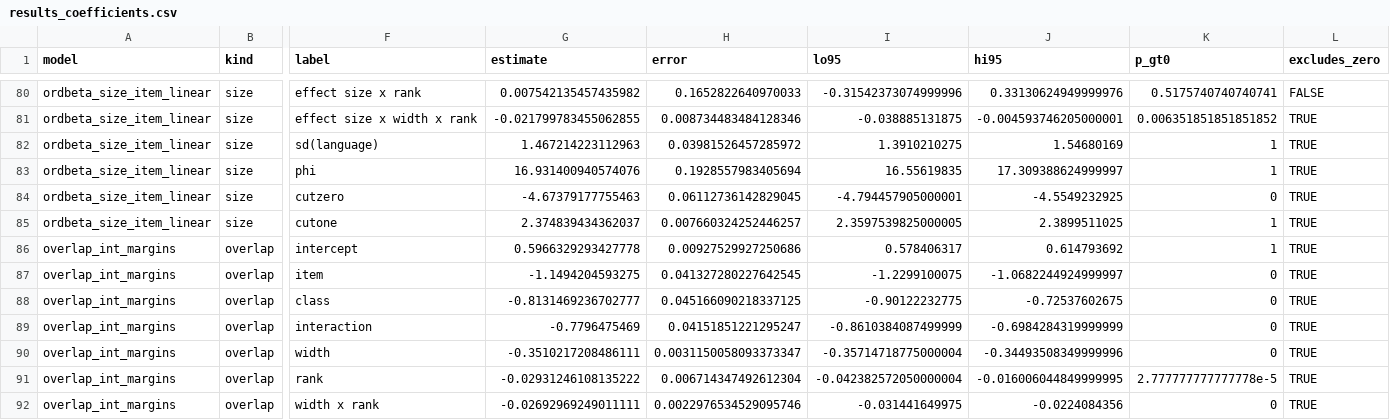
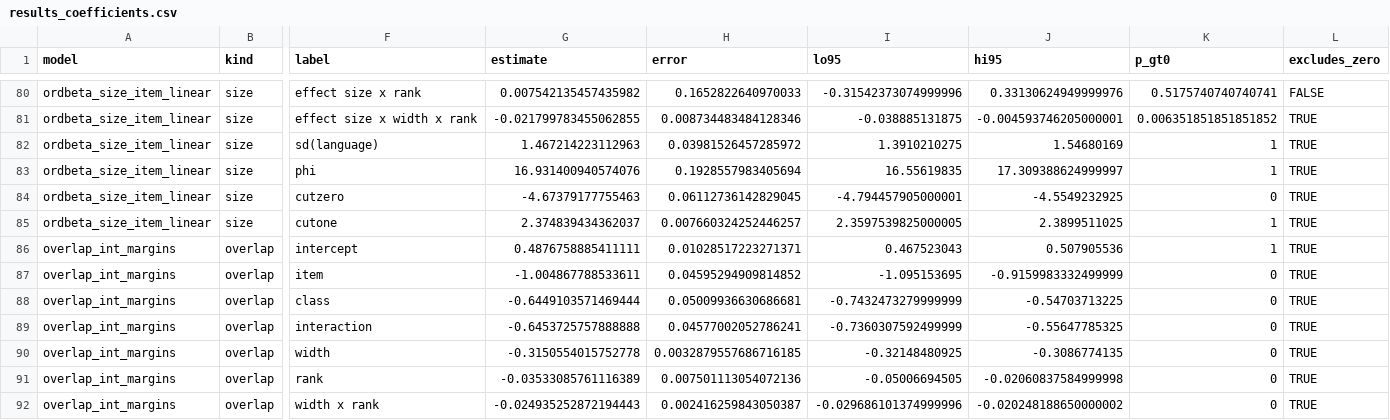
Before and after one commit to znhoughton/representation-separability, a CSV file: data/results_coefficients.csv, drawn as a sheet; only a part is shown, gaps mark what is left out; the diff covers the shown part only; the diff names each change by its address in the sheet, - before the commit and + after, or states it on an @@ line.

```diff
--- a/data/results_coefficients.csv
+++ b/data/results_coefficients.csv
-G86 (estimate): 0.5966329293427778
+G86 (estimate): 0.4876758885411111
-H86 (error): 0.00927529927250686
+H86 (error): 0.01028517223271371
-I86 (lo95): 0.578406317
+I86 (lo95): 0.467523043
-J86 (hi95): 0.614793692
+J86 (hi95): 0.507905536
-G87 (estimate): -1.1494204593275
+G87 (estimate): -1.004867788533611
-H87 (error): 0.041327280227642545
+H87 (error): 0.04595294909814852
-I87 (lo95): -1.2299100075
+I87 (lo95): -1.095153695
-J87 (hi95): -1.0682244924999997
+J87 (hi95): -0.9159983332499999
-G88 (estimate): -0.8131469236702777
+G88 (estimate): -0.6449103571469444
-H88 (error): 0.045166090218337125
+H88 (error): 0.05009936630686681
-I88 (lo95): -0.90122232775
+I88 (lo95): -0.7432473279999999
-J88 (hi95): -0.72537602675
+J88 (hi95): -0.54703713225
-G89 (estimate): -0.7796475469
+G89 (estimate): -0.6453725757888888
-H89 (error): 0.04151851221295247
+H89 (error): 0.04577002052786241
-I89 (lo95): -0.8610384087499999
+I89 (lo95): -0.7360307592499999
-J89 (hi95): -0.6984284319999999
+J89 (hi95): -0.55647785325
-G90 (estimate): -0.3510217208486111
+G90 (estimate): -0.3150554015752778
-H90 (error): 0.0031150058093373347
+H90 (error): 0.0032879557686716185
-I90 (lo95): -0.35714718775000004
+I90 (lo95): -0.32148480925
-J90 (hi95): -0.34493508349999996
+J90 (hi95): -0.3086774135
-G91 (estimate): -0.02931246108135222
+G91 (estimate): -0.03533085761116389
-H91 (error): 0.006714347492612304
+H91 (error): 0.007501113054072136
-I91 (lo95): -0.042382572050000004
+I91 (lo95): -0.05006694505
-J91 (hi95): -0.016006044849999995
+J91 (hi95): -0.02060837584999998
-K91 (p_gt0): 2.777777777777778e-5
+K91 (p_gt0): 0
-G92 (estimate): -0.02692969249011111
+G92 (estimate): -0.024935252872194443
-H92 (error): 0.0022976534529095746
+H92 (error): 0.002416259843050387
-I92 (lo95): -0.031441649975
+I92 (lo95): -0.029686101374999996
-J92 (hi95): -0.0224084356
+J92 (hi95): -0.020248188650000002
```
Also changed, not shown: 123 edited cells elsewhere in this file, data/llm_decode_interaction.csv, data/methods_grid_stats.csv, 14 other files.
